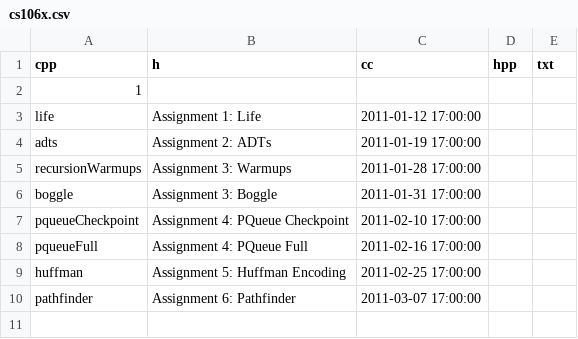
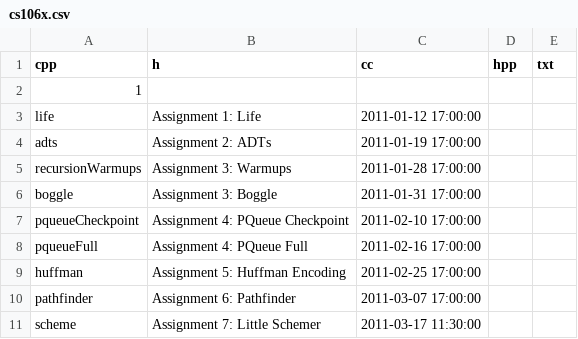
Before and after one commit to jkeesh/paperless, a CSV file: class_configs/cs106x.csv, drawn as a sheet; the diff names each change by its address in the sheet, - before the commit and + after, or states it on an @@ line.

Commit message:
update x config

```diff
--- a/class_configs/cs106x.csv
+++ b/class_configs/cs106x.csv
+row 11: scheme | Assignment 7: Little Schemer | 2011-03-17 11:30:00
```
